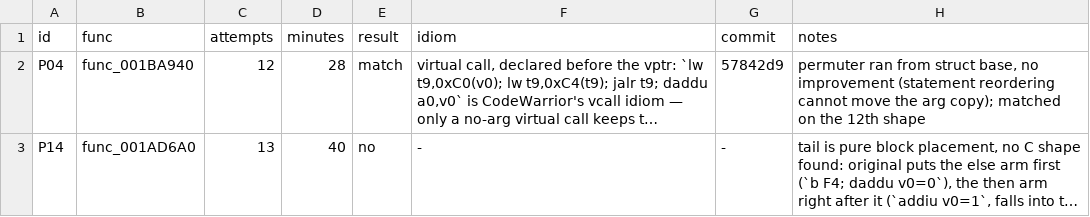
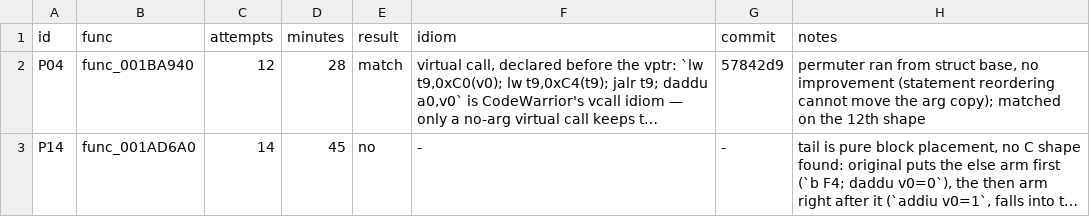
Before and after one commit to Yakuru-43/dq8-decomp, a TSV file: notes/pilot-retry.tsv, drawn as a sheet; long unchanged cells end in …; the diff names each change by its address in the sheet, - before the commit and + after, or states it on an @@ line.

```diff
--- a/notes/pilot-retry.tsv
+++ b/notes/pilot-retry.tsv
-C3 (attempts): 13
+C3 (attempts): 14
-D3 (minutes): 40
+D3 (minutes): 45
```
